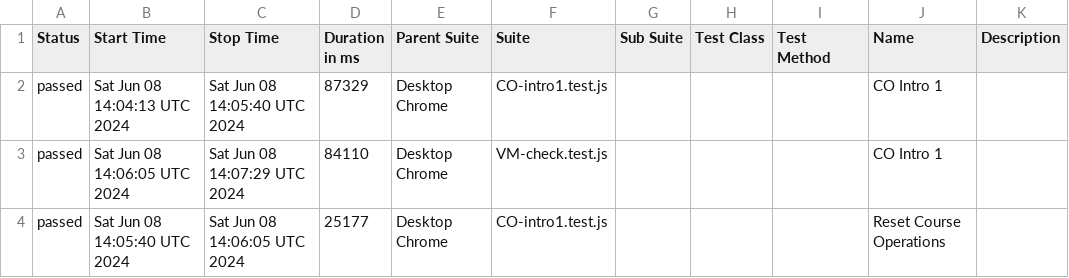
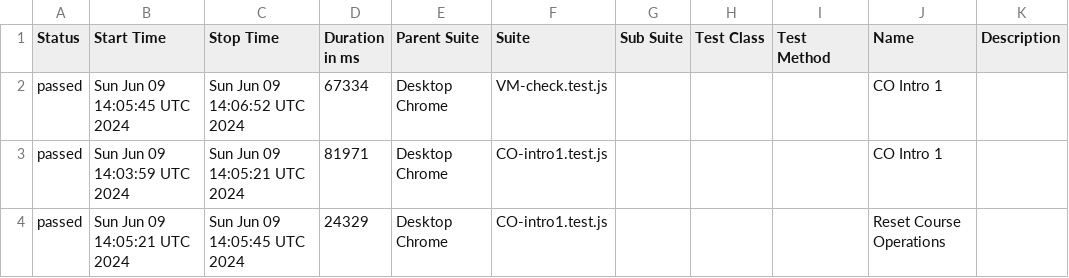
Before and after one commit to correlation-one/ContQA-V2, a CSV file: data/suites.csv, drawn as a sheet.

```diff
--- a/data/suites.csv
+++ b/data/suites.csv
@@ -1,4 +1,4 @@
 "Status","Start Time","Stop Time","Duration in ms","Parent Suite","Suite","Sub Suite","Test Class","Test Method","Name","Description"
-"passed","Sat Jun 08 14:04:13 UTC 2024","Sat Jun 08 14:05:40 UTC 2024","87329","Desktop Chrome","CO-intro1.test.js","","","","CO Intro 1",""
-"passed","Sat Jun 08 14:06:05 UTC 2024","Sat Jun 08 14:07:29 UTC 2024","84110","Desktop Chrome","VM-check.test.js","","","","CO Intro 1",""
-"passed","Sat Jun 08 14:05:40 UTC 2024","Sat Jun 08 14:06:05 UTC 2024","25177","Desktop Chrome","CO-intro1.test.js","","","","Reset Course Operations",""
+"passed","Sun Jun 09 14:05:45 UTC 2024","Sun Jun 09 14:06:52 UTC 2024","67334","Desktop Chrome","VM-check.test.js","","","","CO Intro 1",""
+"passed","Sun Jun 09 14:03:59 UTC 2024","Sun Jun 09 14:05:21 UTC 2024","81971","Desktop Chrome","CO-intro1.test.js","","","","CO Intro 1",""
+"passed","Sun Jun 09 14:05:21 UTC 2024","Sun Jun 09 14:05:45 UTC 2024","24329","Desktop Chrome","CO-intro1.test.js","","","","Reset Course Operations",""
```
Also changed, not shown: 26 other files.
